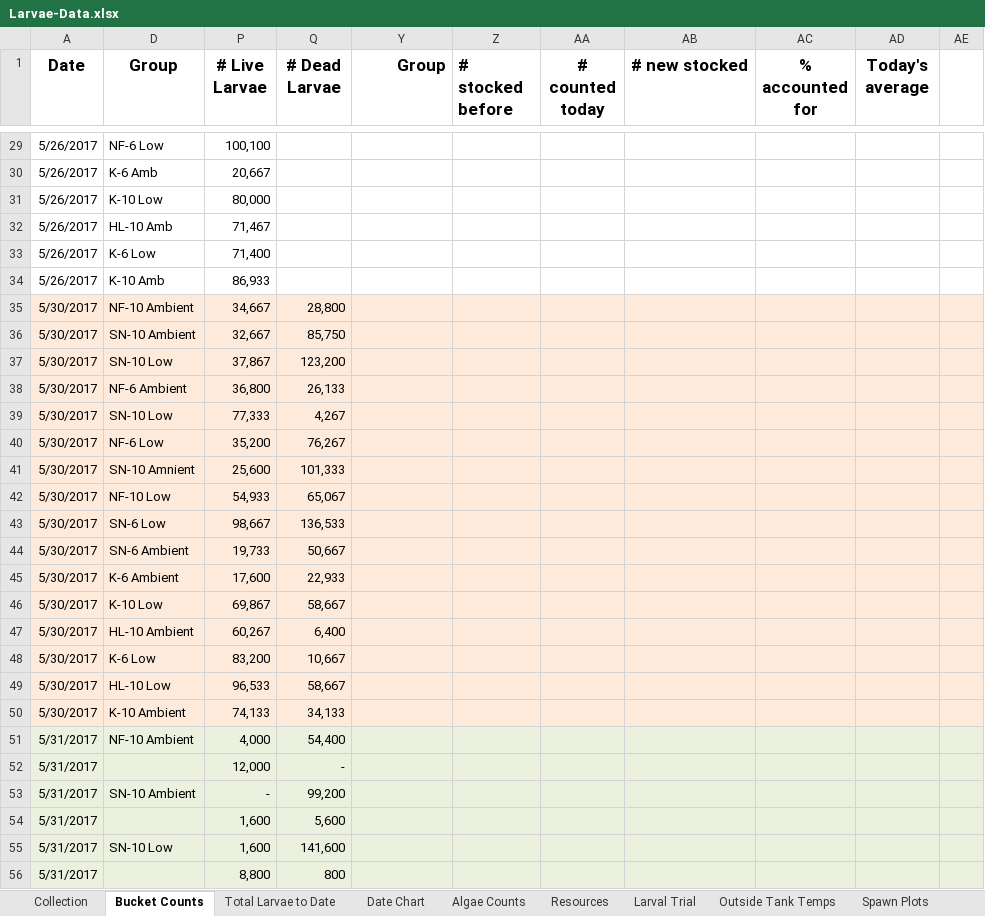
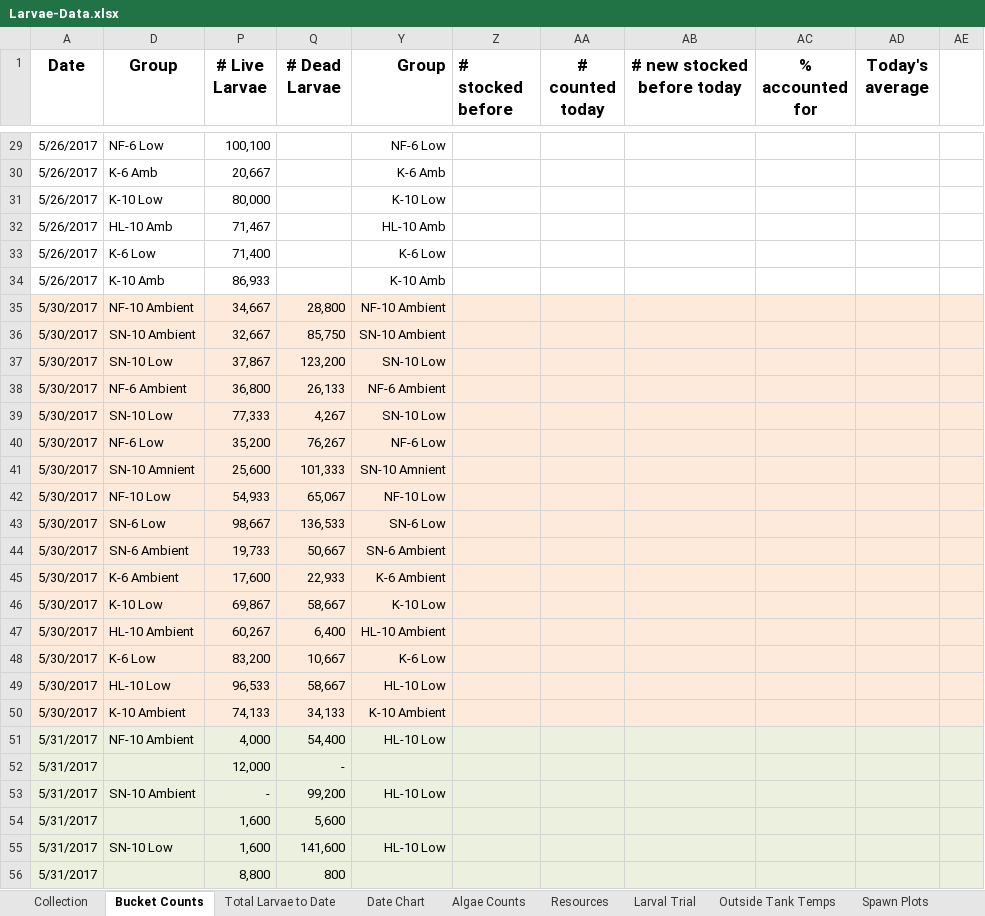
Before and after one commit to laurahspencer/O.lurida_Stress, an Excel workbook: Data/Larvae-Data.xlsx, sheet Bucket Counts, drawn as a sheet; only a part is shown, gaps mark what is left out; values as stored, in another font and other column widths than the file's, no borders; the diff covers the shown part only; the diff names each change by its address in the sheet, - before the commit and + after, or states it on an @@ line.

```diff
--- a/Data/Larvae-Data.xlsx (sheet Bucket Counts)
+++ b/Data/Larvae-Data.xlsx (sheet Bucket Counts)
-AB1: # new stocked
+AB1: # new stocked before today
-Y29 (Group): (empty)
+Y29 (Group): NF-6 Low
-Y30 (Group): (empty)
+Y30 (Group): K-6 Amb
-Y31 (Group): (empty)
+Y31 (Group): K-10 Low
-Y32 (Group): (empty)
+Y32 (Group): HL-10 Amb
-Y33 (Group): (empty)
+Y33 (Group): K-6 Low
-Y34 (Group): (empty)
+Y34 (Group): K-10 Amb
-Y35 (Group): (empty)
+Y35 (Group): NF-10 Ambient
-Y36 (Group): (empty)
+Y36 (Group): SN-10 Ambient
-Y37 (Group): (empty)
+Y37 (Group): SN-10 Low
-Y38 (Group): (empty)
+Y38 (Group): NF-6 Ambient
-Y39 (Group): (empty)
+Y39 (Group): SN-10 Low
-Y40 (Group): (empty)
+Y40 (Group): NF-6 Low
-Y41 (Group): (empty)
+Y41 (Group): SN-10 Amnient
-Y42 (Group): (empty)
+Y42 (Group): NF-10 Low
-Y43 (Group): (empty)
+Y43 (Group): SN-6 Low
-Y44 (Group): (empty)
+Y44 (Group): SN-6 Ambient
-Y45 (Group): (empty)
+Y45 (Group): K-6 Ambient
-Y46 (Group): (empty)
+Y46 (Group): K-10 Low
-Y47 (Group): (empty)
+Y47 (Group): HL-10 Ambient
-Y48 (Group): (empty)
+Y48 (Group): K-6 Low
-Y49 (Group): (empty)
+Y49 (Group): HL-10 Low
-Y50 (Group): (empty)
+Y50 (Group): K-10 Ambient
-Y51 (Group): (empty)
+Y51 (Group): HL-10 Low
-Y53 (Group): (empty)
+Y53 (Group): HL-10 Low
-Y55 (Group): (empty)
+Y55 (Group): HL-10 Low
```
Also changed, not shown: 72 edited cells elsewhere in this sheet, sheet Total Larvae to Date, other sheet tabs, charts or pictures, 9 other files.
